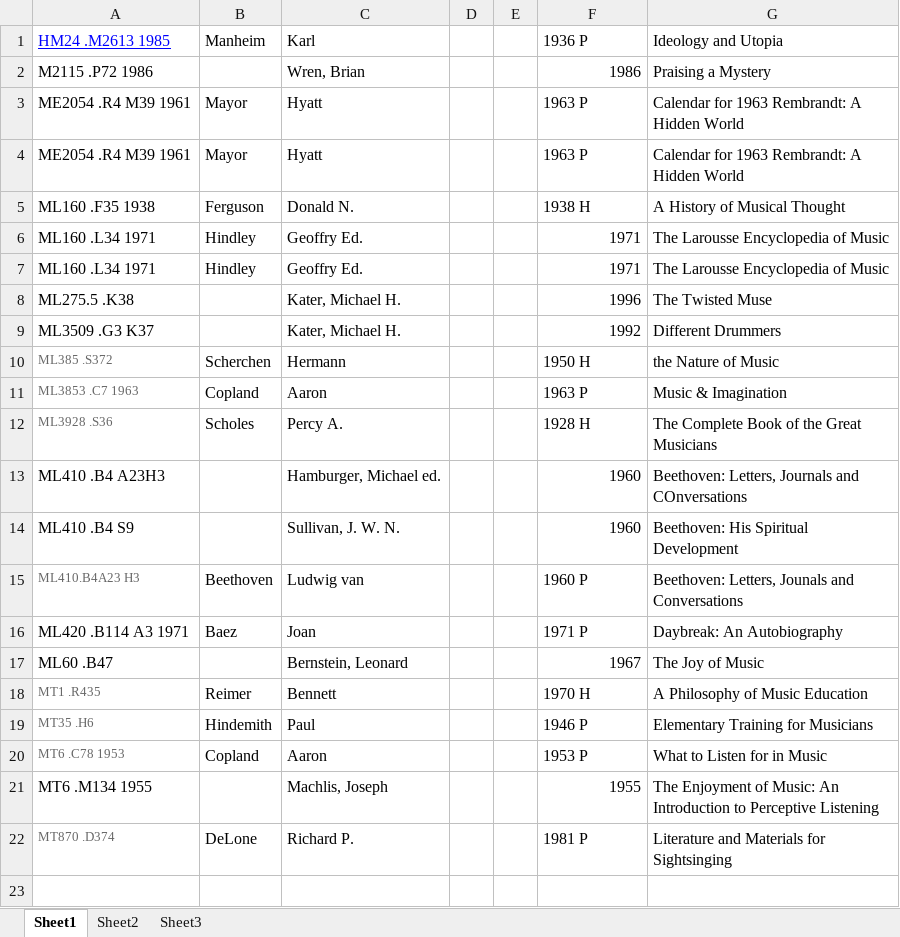
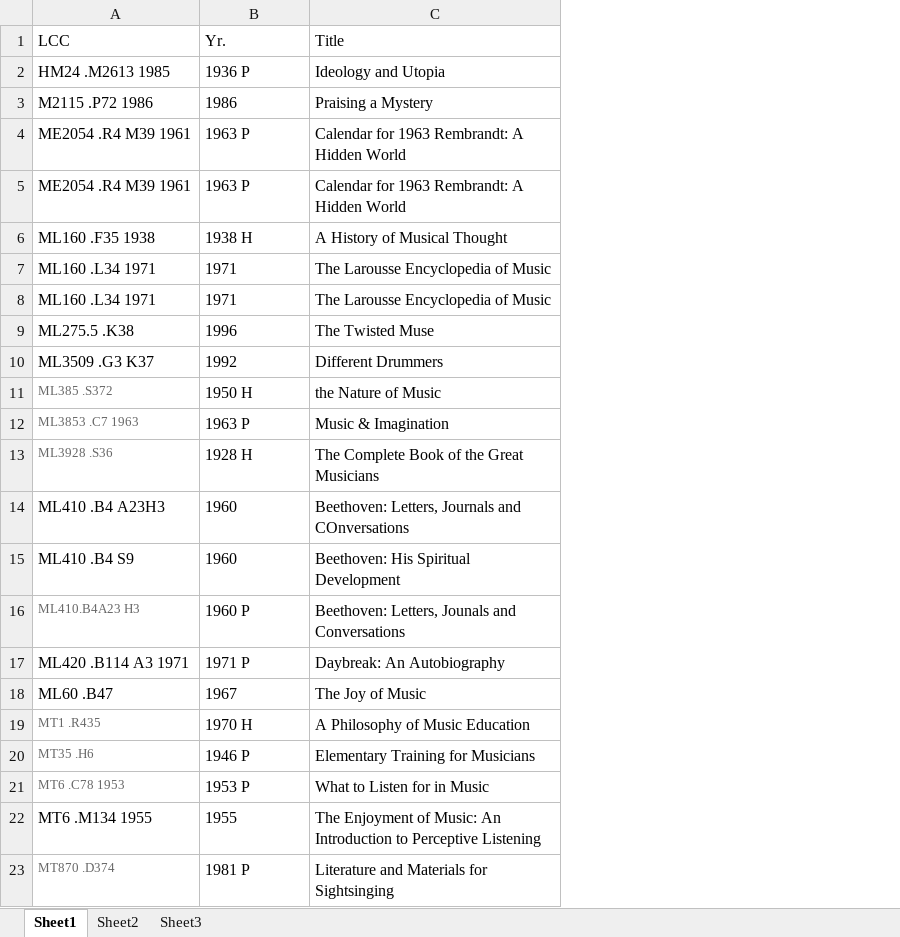
Before and after one commit to banual01/SimLibSort, an Excel workbook: Original_Excel_Files/M.xlsx, sheet Sheet1, drawn as a sheet; values as stored, in another font and other column widths than the file's, no borders; removed rows and columns are numbered as before the commit, all else as after; the diff names each change by its address in the sheet, - before the commit and + after, or states it on an @@ line.

```diff
--- a/Original_Excel_Files/M.xlsx (sheet Sheet1)
+++ b/Original_Excel_Files/M.xlsx (sheet Sheet1)
-column B, rows 1-22: Manheim |  | Mayor | Mayor | Ferguson | Hindley | Hindley |  |  | Scherchen | Copland | Scholes |  |  | Beethoven | Baez |  | Reimer | Hindemith | Copland |  | DeLone
-column C, rows 1-22: Karl | Wren, Brian | Hyatt | Hyatt | Donald N. | Geoffry Ed. | Geoffry Ed. | Kater, Michael H. | Kater, Michael H. | Hermann | Aaron | Percy A. | Hamburger, Michael ed. | Sullivan, J. W. N. | Ludwig van | Joan | Bernstein, Leonard | Bennett | Paul | Aaron | Machlis, Joseph | Richard P.
-column D, empty
-column E, empty
+row 1: LCC | Yr. | Title
@@ A2 underline: on → off, text colour: #0000FF → black @@
-B3 alignment: right
+B3 alignment: left
-B7:B10 alignment: right
+B7:B10 alignment: left
-B14:B15 alignment: right
+B14:B15 alignment: left
-B18 alignment: right
+B18 alignment: left
-B22 alignment: right
+B22 alignment: left
```
Also changed, not shown: Original_Excel_Files/L-LA.xlsx, Original_Excel_Files/LB.xlsx, 9 other files.
